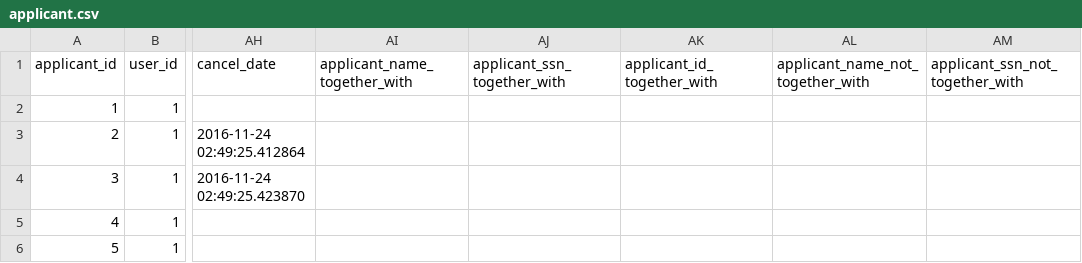
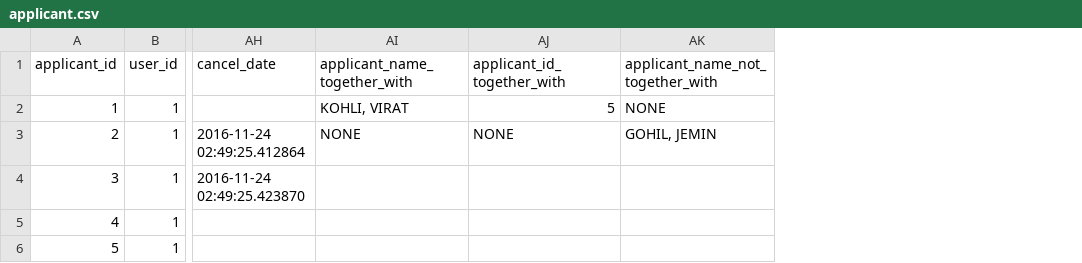
Before and after one commit to karbmk/CGU_software_development, a CSV file: Gila_Breath_Camp/Code/Csv/applicant.csv, drawn as a sheet; only a part is shown, gaps mark what is left out; removed rows and columns are numbered as before the commit, all else as after; the diff names each change by its address in the sheet, - before the commit and + after, or states it on an @@ line.

```diff
--- a/Gila_Breath_Camp/Code/Csv/applicant.csv
+++ b/Gila_Breath_Camp/Code/Csv/applicant.csv
-column AJ (applicant_ssn_together_with), empty
-column AM (applicant_ssn_not_together_with), empty
-AI2 (applicant_name_together_with): (empty)
+AI2 (applicant_name_together_with): KOHLI, VIRAT
-AJ2 (applicant_id_together_with): (empty)
+AJ2 (applicant_id_together_with): 5
-AK2 (applicant_name_not_together_with): (empty)
+AK2 (applicant_name_not_together_with): NONE
-AI3 (applicant_name_together_with): (empty)
+AI3 (applicant_name_together_with): NONE
-AJ3 (applicant_id_together_with): (empty)
+AJ3 (applicant_id_together_with): NONE
-AK3 (applicant_name_not_together_with): (empty)
+AK3 (applicant_name_not_together_with): GOHIL, JEMIN
```
Also changed, not shown: 3 other files.
